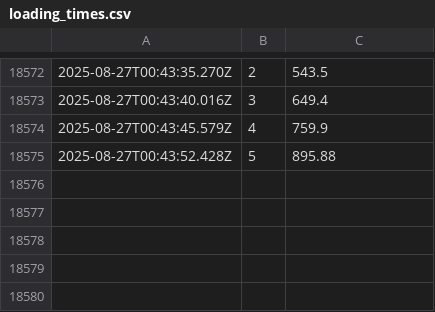
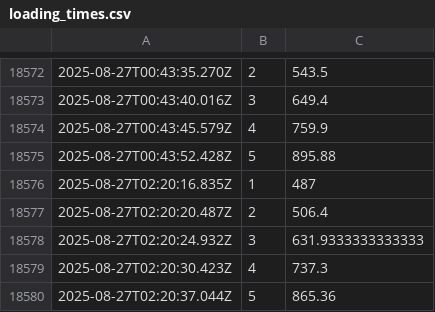
Before and after one commit to rodrigosf672/measure-loading-times, a CSV file: loading_times.csv, drawn as a sheet; only a part is shown, gaps mark what is left out.

Commit message:
Update loading times

```diff
--- a/loading_times.csv
+++ b/loading_times.csv
@@ -18575 +18575,6 @@
 2025-08-27T00:43:52.428Z,5,895.88
+2025-08-27T02:20:16.835Z,1,487
+2025-08-27T02:20:20.487Z,2,506.4
+2025-08-27T02:20:24.932Z,3,631.9333333333333
+2025-08-27T02:20:30.423Z,4,737.3
+2025-08-27T02:20:37.044Z,5,865.36
```
